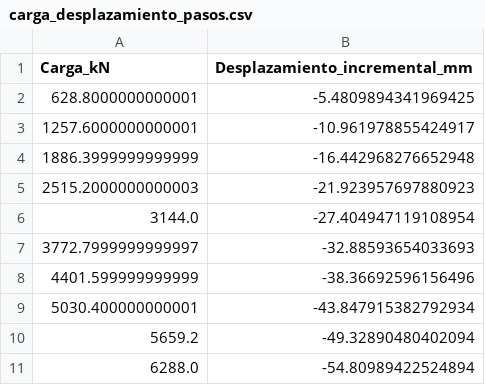
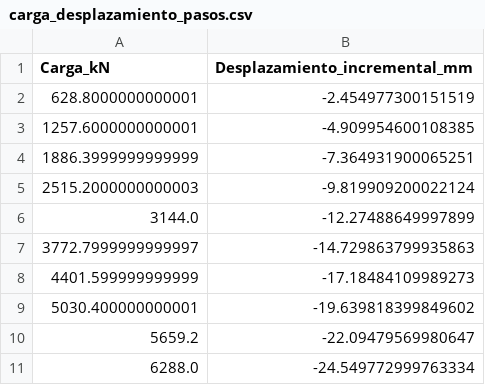
Before and after one commit to FelipeUtech/FEM_zapataU, a CSV file: resultados_Df_analisis/Df_1.5m/carga_desplazamiento_pasos.csv, drawn as a sheet.

```diff
--- a/resultados_Df_analisis/Df_1.5m/carga_desplazamiento_pasos.csv
+++ b/resultados_Df_analisis/Df_1.5m/carga_desplazamiento_pasos.csv
@@ -1,11 +1,11 @@
 Carga_kN,Desplazamiento_incremental_mm
-628.8000000000001,-5.4809894341969425
-1257.6000000000001,-10.961978855424917
-1886.3999999999999,-16.442968276652948
-2515.2000000000003,-21.923957697880923
-3144.0,-27.404947119108954
-3772.7999999999997,-32.88593654033693
-4401.599999999999,-38.36692596156496
-5030.400000000001,-43.847915382792934
-5659.2,-49.32890480402094
-6288.0,-54.80989422524894
+628.8000000000001,-2.454977300151519
+1257.6000000000001,-4.909954600108385
+1886.3999999999999,-7.364931900065251
+2515.2000000000003,-9.819909200022124
+3144.0,-12.27488649997899
+3772.7999999999997,-14.729863799935863
+4401.599999999999,-17.18484109989273
+5030.400000000001,-19.639818399849602
+5659.2,-22.09479569980647
+6288.0,-24.549772999763334
```
Also changed, not shown: carga_desplazamiento_pasos.csv, resultados_Df_analisis/Df_2.0m/carga_desplazamiento_pasos.csv, 38 other files.
